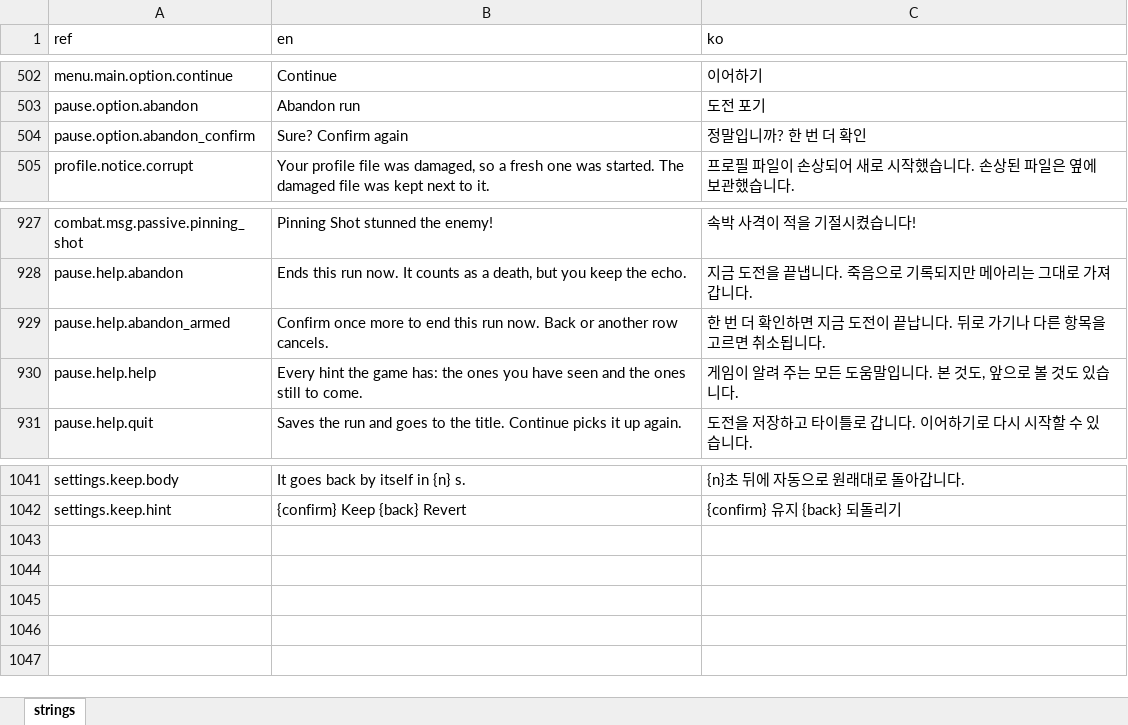
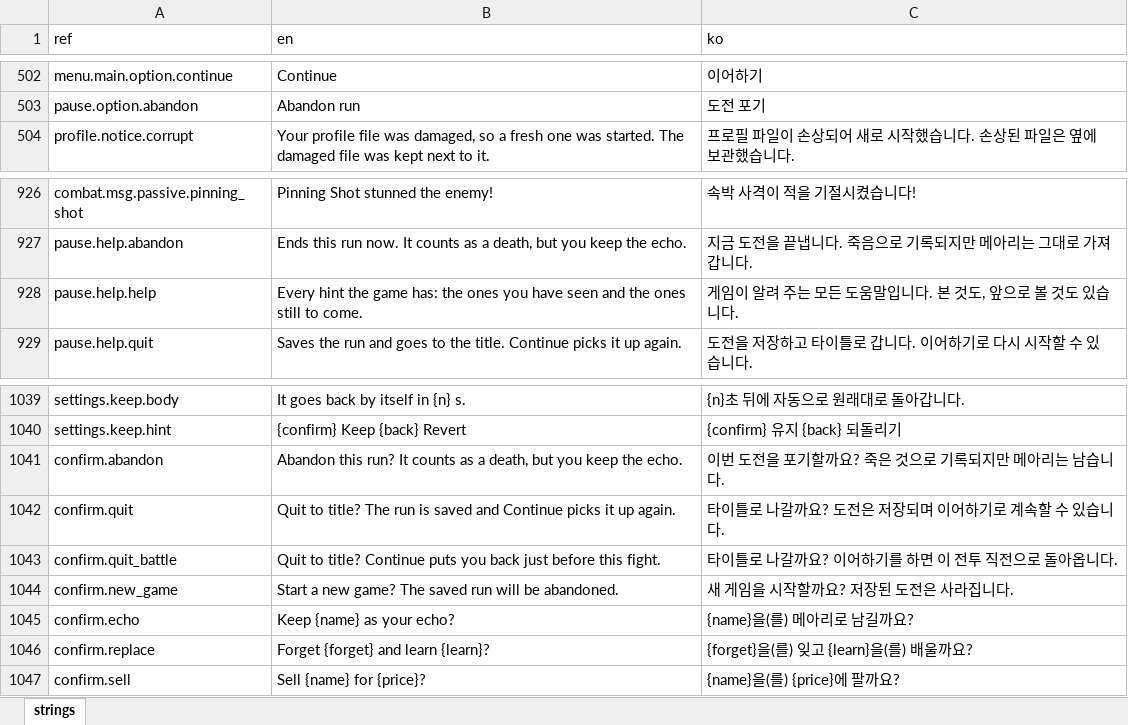
Before and after one commit to miguisanson/DD-Project-GameMaker, an Excel workbook: datafiles/localization/game_text.xlsx, sheet strings, drawn as a sheet; only a part is shown, gaps mark what is left out; values as stored, in another font and other column widths than the file's, no borders; removed rows and columns are numbered as before the commit, all else as after; the diff names each change by its address in the sheet, - before the commit and + after, or states it on an @@ line.

```diff
--- a/datafiles/localization/game_text.xlsx (sheet strings)
+++ b/datafiles/localization/game_text.xlsx (sheet strings)
-row 504: pause.option.abandon_confirm | Sure? Confirm again | 정말입니까? 한 번 더 확인
-row 929: pause.help.abandon_armed | Confirm once more to end this run now. Back or another row cancels. | 한 번 더 확인하면 지금 도전이 끝납니다. 뒤로 가기나 다른 항목을 고르면 취소됩니다.
+row 1041: confirm.abandon | Abandon this run? It counts as a death, but you keep the echo. | 이번 도전을 포기할까요? 죽은 것으로 기록되지만 메아리는 남습니다.
+row 1042: confirm.quit | Quit to title? The run is saved and Continue picks it up again. | 타이틀로 나갈까요? 도전은 저장되며 이어하기로 계속할 수 있습니다.
+row 1043: confirm.quit_battle | Quit to title? Continue puts you back just before this fight. | 타이틀로 나갈까요? 이어하기를 하면 이 전투 직전으로 돌아옵니다.
+row 1044: confirm.new_game | Start a new game? The saved run will be abandoned. | 새 게임을 시작할까요? 저장된 도전은 사라집니다.
+row 1045: confirm.echo | Keep {name} as your echo? | {name}을(를) 메아리로 남길까요?
+row 1046: confirm.replace | Forget {forget} and learn {learn}? | {forget}을(를) 잊고 {learn}을(를) 배울까요?
+row 1047: confirm.sell | Sell {name} for {price}? | {name}을(를) {price}에 팔까요?
```
Also changed, not shown: 6 other files.
